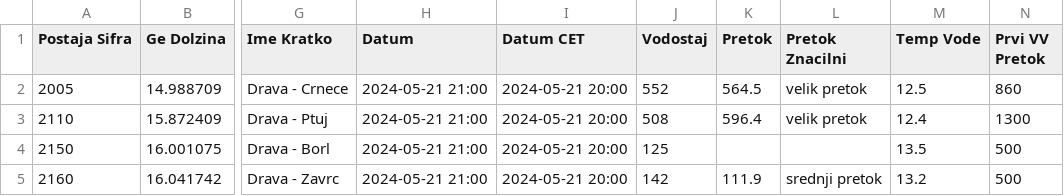
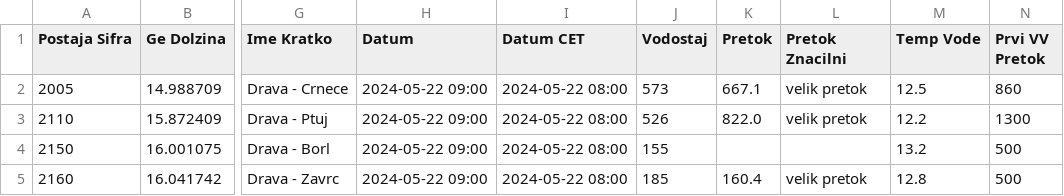
Before and after one commit to ZanPovseGit/RekeVodotok, a CSV file: data/raw/reka_data.csv, drawn as a sheet; only a part is shown, gaps mark what is left out; the diff names each change by its address in the sheet, - before the commit and + after, or states it on an @@ line.

Commit message:
Data tracking

```diff
--- a/data/raw/reka_data.csv
+++ b/data/raw/reka_data.csv
-H2:H5 (Datum): 2024-05-21 21:00
+H2:H5 (Datum): 2024-05-22 09:00
-I2:I5 (Datum CET): 2024-05-21 20:00
+I2:I5 (Datum CET): 2024-05-22 08:00
-J2 (Vodostaj): 552
+J2 (Vodostaj): 573
-K2 (Pretok): 564.5
+K2 (Pretok): 667.1
-J3 (Vodostaj): 508
+J3 (Vodostaj): 526
-K3 (Pretok): 596.4
+K3 (Pretok): 822.0
-M3 (Temp Vode): 12.4
+M3 (Temp Vode): 12.2
-J4 (Vodostaj): 125
+J4 (Vodostaj): 155
-M4 (Temp Vode): 13.5
+M4 (Temp Vode): 13.2
-J5 (Vodostaj): 142
+J5 (Vodostaj): 185
-K5 (Pretok): 111.9
+K5 (Pretok): 160.4
-L5 (Pretok Znacilni): srednji pretok
+L5 (Pretok Znacilni): velik pretok
-M5 (Temp Vode): 13.2
+M5 (Temp Vode): 12.8
```
Also changed, not shown: 6 other files.
